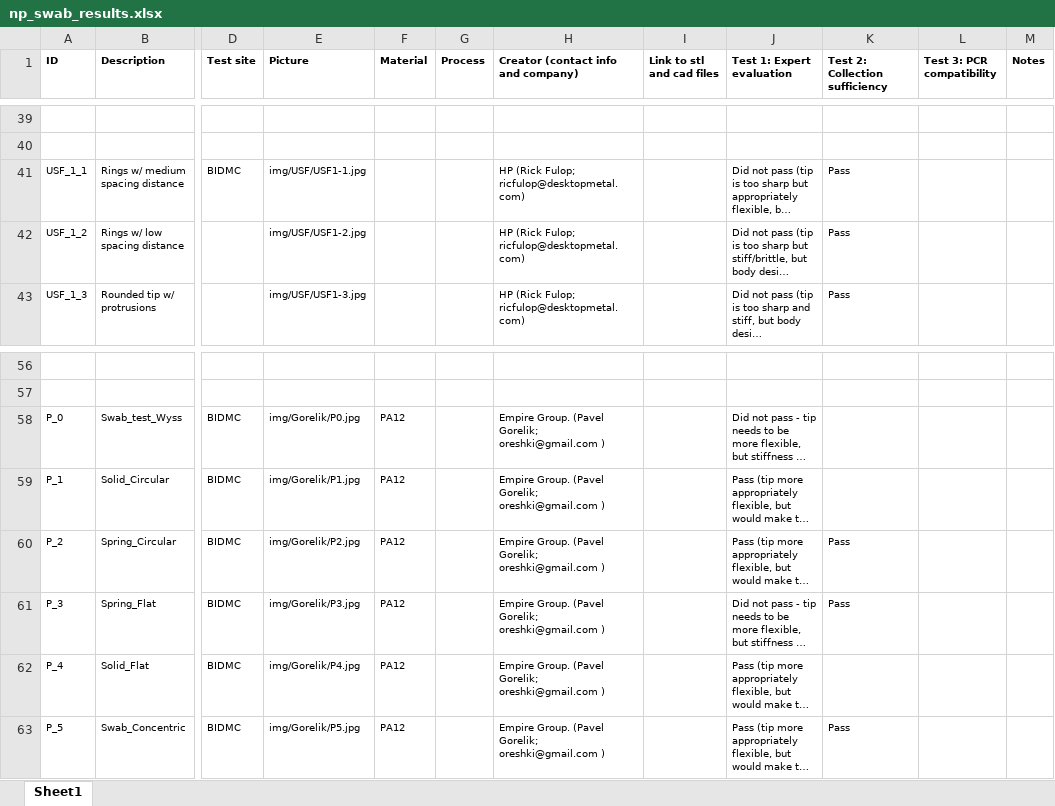
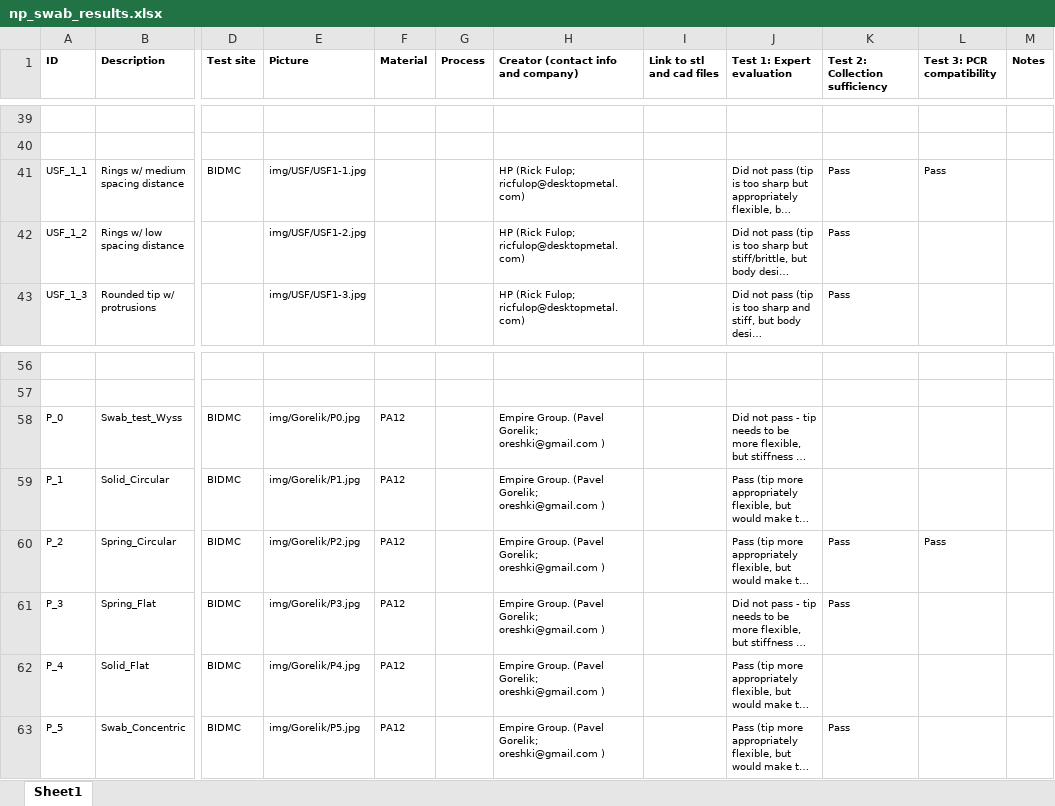
Before and after one commit to Hurley-Natick/Covid19-NP-Swab, an Excel workbook: Results/np_swab_results.xlsx, sheet Sheet1, drawn as a sheet; only a part is shown, gaps mark what is left out; long unchanged cells end in …; values as stored, in another font and other column widths than the file's, no borders; the diff covers the shown part only; the diff names each change by its address in the sheet, - before the commit and + after, or states it on an @@ line.

```diff
--- a/Results/np_swab_results.xlsx (sheet Sheet1)
+++ b/Results/np_swab_results.xlsx (sheet Sheet1)
-L41 (Test 3: PCR compatibility): (empty)
+L41 (Test 3: PCR compatibility): Pass
-L60 (Test 3: PCR compatibility): (empty)
+L60 (Test 3: PCR compatibility): Pass
```
Also changed, not shown: 19 added rows and 19 edited cells elsewhere in this sheet, 1 other file.
